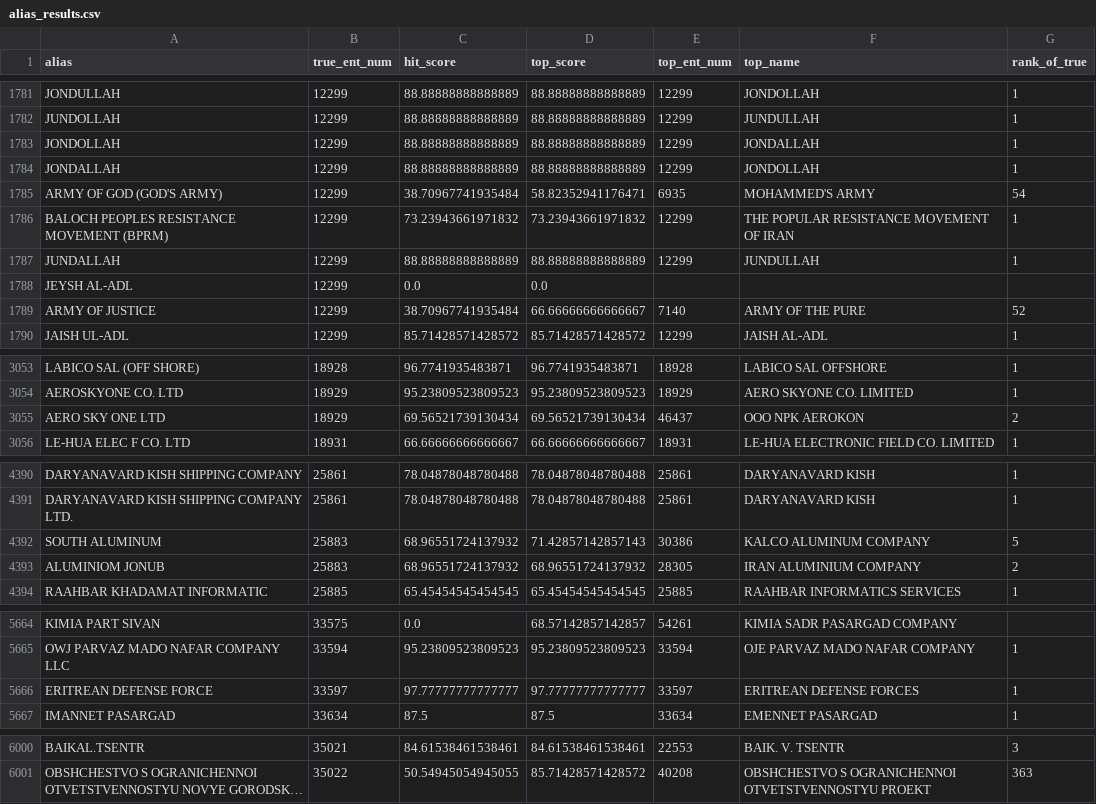
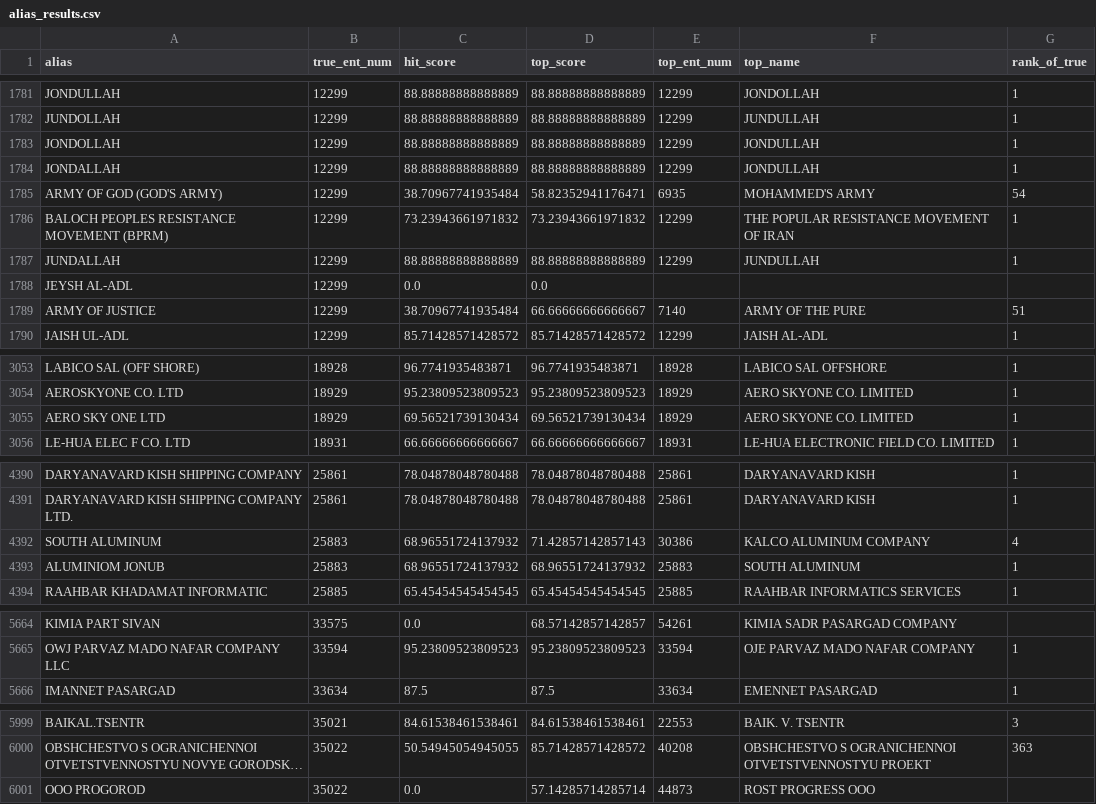
Before and after one commit to harshit-malik-nyu/sanctions-triage, a CSV file: evidence/alias_results.csv, drawn as a sheet; only a part is shown, gaps mark what is left out; long unchanged cells end in …; removed rows and columns are numbered as before the commit, all else as after; the diff covers the shown part only; the diff names each change by its address in the sheet, - before the commit and + after, or states it on an @@ line.

```diff
--- a/evidence/alias_results.csv
+++ b/evidence/alias_results.csv
-F1783 (top_name): JONDALLAH
+F1783 (top_name): JONDULLAH
-F1784 (top_name): JONDOLLAH
+F1784 (top_name): JONDULLAH
-G1789 (rank_of_true): 52
+G1789 (rank_of_true): 51
-E3055 (top_ent_num): 46437
+E3055 (top_ent_num): 18929
-F3055 (top_name): OOO NPK AEROKON
+F3055 (top_name): AERO SKYONE CO. LIMITED
-G3055 (rank_of_true): 2
+G3055 (rank_of_true): 1
-G4392 (rank_of_true): 5
+G4392 (rank_of_true): 4
-E4393 (top_ent_num): 28305
+E4393 (top_ent_num): 25883
-F4393 (top_name): IRAN ALUMINIUM COMPANY
+F4393 (top_name): SOUTH ALUMINUM
-G4393 (rank_of_true): 2
+G4393 (rank_of_true): 1
-row 5666: ERITREAN DEFENSE FORCE | 33597 | 97.77777777777777 | 97.77777777777777 | 33597 | ERITREAN DEFENSE FORCES | 1
+row 6001: OOO PROGOROD | 35022 | 0.0 | 57.14285714285714 | 44873 | ROST PROGRESS OOO
```
Also changed, not shown: 99 edited cells elsewhere in this file, evidence/clean_results.csv, 5 other files.
